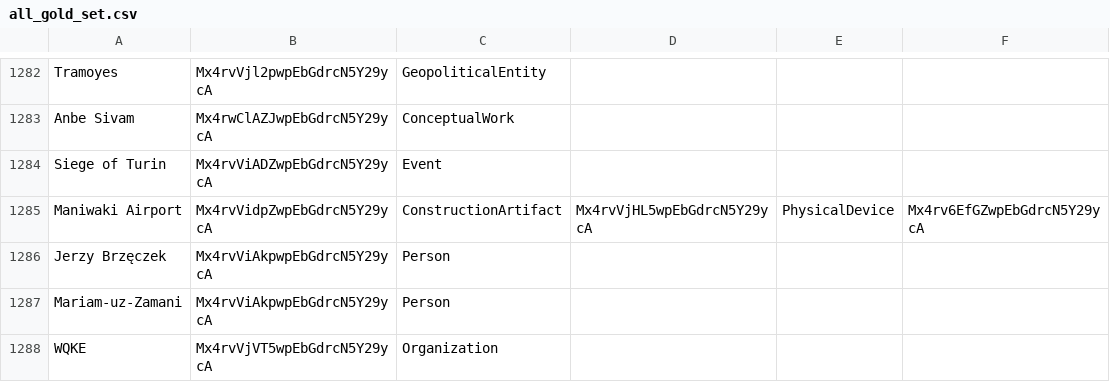
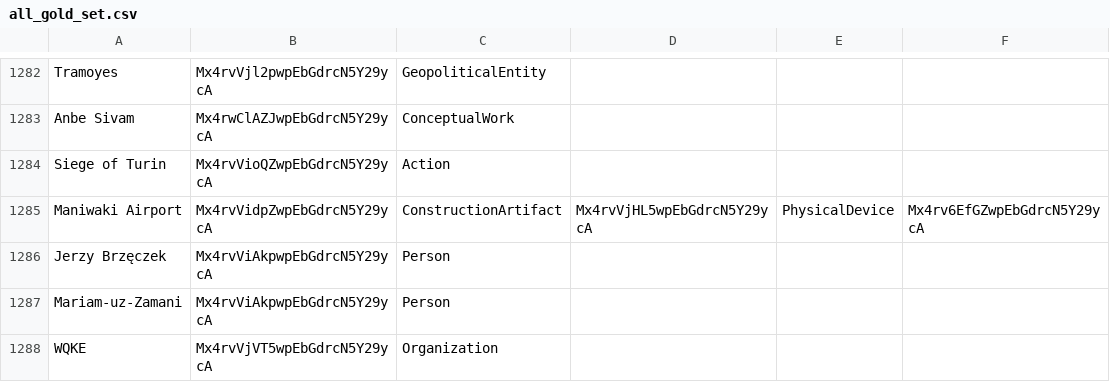
Before and after one commit to cycloped-io/gui-validation, a CSV file: data/high_level/all_gold_set.csv, drawn as a sheet; only a part is shown, gaps mark what is left out; the diff covers the shown part only; the diff names each change by its address in the sheet, - before the commit and + after, or states it on an @@ line.

Commit message:
high level update

```diff
--- a/data/high_level/all_gold_set.csv
+++ b/data/high_level/all_gold_set.csv
-B1284: Mx4rvViADZwpEbGdrcN5Y29ycA
+B1284: Mx4rvVioQZwpEbGdrcN5Y29ycA
-C1284: Event
+C1284: Action
```
Also changed, not shown: 60 edited cells elsewhere in this file, data/high_level/cc.csv, data/high_level/cd.csv, 2 other files.
